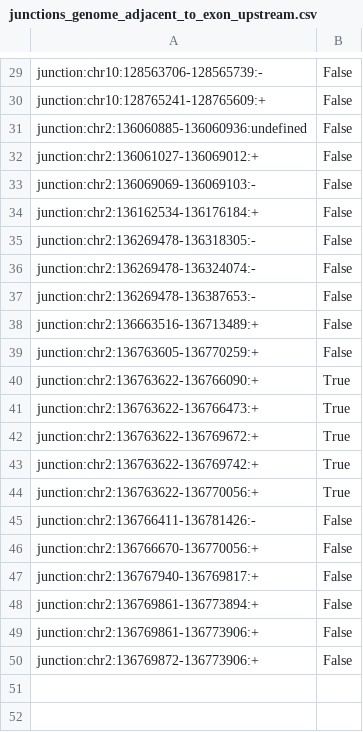
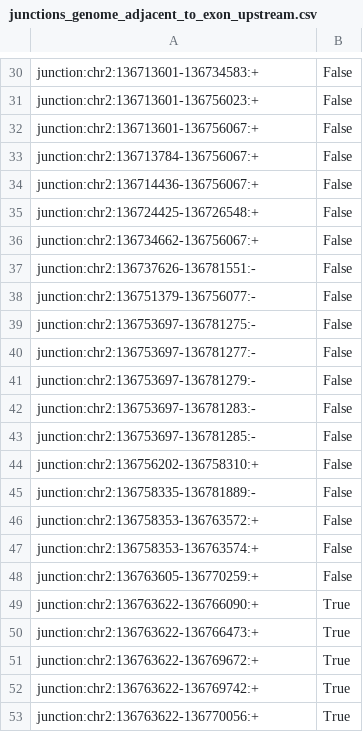
Before and after one commit to YeoLab/outrigger, a CSV file: outrigger/test_data/tasic2016/intermediate/junctions_genome_adjacent_to_exon_upstream.csv, drawn as a sheet; only a part is shown, gaps mark what is left out; the shorter side is filled out with more unchanged rows; addresses are those after the commit; the diff covers the shown part only; the diff names each change by its address in the sheet, - before the commit and + after, or states it on an @@ line.

```diff
--- a/outrigger/test_data/tasic2016/intermediate/junctions_genome_adjacent_to_exon_upstream.csv
+++ b/outrigger/test_data/tasic2016/intermediate/junctions_genome_adjacent_to_exon_upstream.csv
-A30: junction:chr10:128563706-128565739:-
+A30: junction:chr2:136713601-136734583:+
-A31: junction:chr10:128765241-128765609:+
+A31: junction:chr2:136713601-136756023:+
-A32: junction:chr2:136060885-136060936:undefined
+A32: junction:chr2:136713601-136756067:+
-A33: junction:chr2:136061027-136069012:+
+A33: junction:chr2:136713784-136756067:+
-A34: junction:chr2:136069069-136069103:-
+A34: junction:chr2:136714436-136756067:+
+row 35: junction:chr2:136724425-136726548:+ | False
+row 36: junction:chr2:136734662-136756067:+ | False
-A37: junction:chr2:136162534-136176184:+
+A37: junction:chr2:136737626-136781551:-
+row 38: junction:chr2:136751379-136756077:- | False
-A39: junction:chr2:136269478-136318305:-
+A39: junction:chr2:136753697-136781275:-
-A40: junction:chr2:136269478-136324074:-
+A40: junction:chr2:136753697-136781277:-
+row 41: junction:chr2:136753697-136781279:- | False
-A42: junction:chr2:136269478-136387653:-
+A42: junction:chr2:136753697-136781283:-
+row 43: junction:chr2:136753697-136781285:- | False
+row 44: junction:chr2:136756202-136758310:+ | False
+row 45: junction:chr2:136758335-136781889:- | False
+row 46: junction:chr2:136758353-136763572:+ | False
-A47: junction:chr2:136663516-136713489:+
+A47: junction:chr2:136758353-136763574:+
```
Also changed, not shown: 13 added rows and 27 edited cells elsewhere in this file, outrigger/test_data/tasic2016/intermediate/adjacent_junctions_single_exon.csv, outrigger/test_data/tasic2016/intermediate/neighboring_exons.csv, 2 other files.
